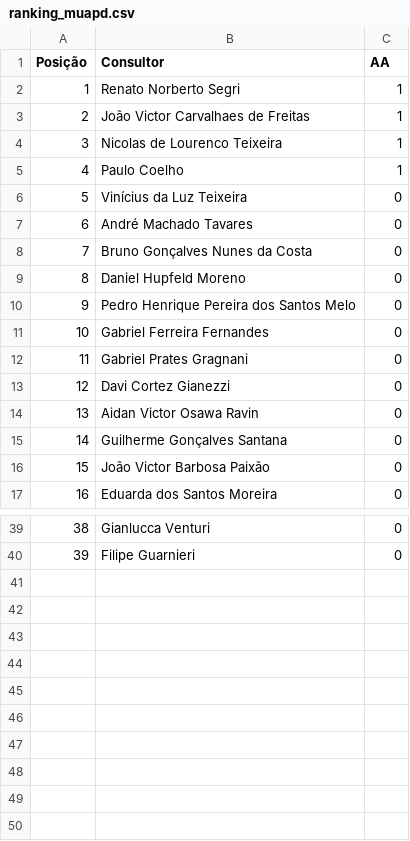
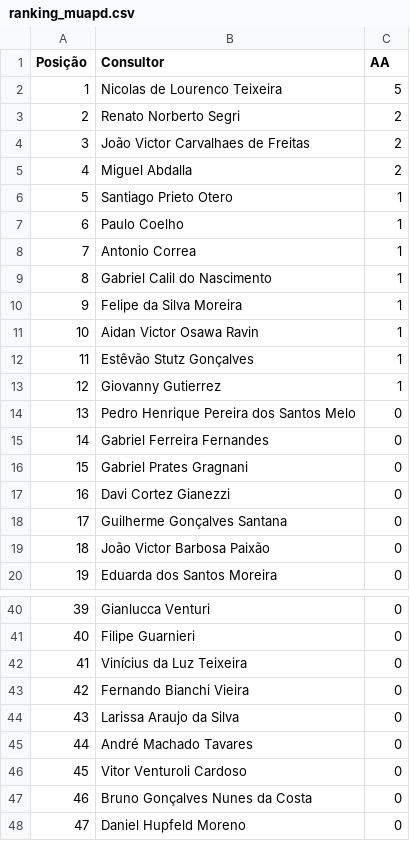
Before and after one commit to sprietootero/gestaoavista-sp1, a CSV file: ranking_muapd.csv, drawn as a sheet; only a part is shown, gaps mark what is left out; removed rows and columns are numbered as before the commit, all else as after; the diff covers the shown part only; the diff names each change by its address in the sheet, - before the commit and + after, or states it on an @@ line.

```diff
--- a/ranking_muapd.csv
+++ b/ranking_muapd.csv
+row 2: 1 | Nicolas de Lourenco Teixeira | 5
@@ column A (Posição) renumbered between rows 3 and 41 @@
-C3:C4 (AA): 1
+C3:C4 (AA): 2
+row 5: 4 | Miguel Abdalla | 2
-B6 (Consultor): Nicolas de Lourenco Teixeira
+B6 (Consultor): Santiago Prieto Otero
+row 8: 7 | Antonio Correa | 1
+row 9: 8 | Gabriel Calil do Nascimento | 1
+row 10: 9 | Felipe da Silva Moreira | 1
+row 11: 10 | Aidan Victor Osawa Ravin | 1
+row 12: 11 | Estêvão Stutz Gonçalves | 1
+row 13: 12 | Giovanny Gutierrez | 1
-row 14: 13 | Aidan Victor Osawa Ravin | 0
@@ row 6 moved to row 42: 41 @@
+row 43: 42 | Fernando Bianchi Vieira | 0
+row 44: 43 | Larissa Araujo da Silva | 0
@@ row 7 moved to row 45: 44 @@
+row 46: 45 | Vitor Venturoli Cardoso | 0
@@ row 8 moved to row 47: 46 @@
@@ row 9 moved to row 48: 47 @@
```
Also changed, not shown: 1 added row and 3 removed rows elsewhere in this file, dados_extraidos.csv, ranking_7dias.csv, 1 other file.
